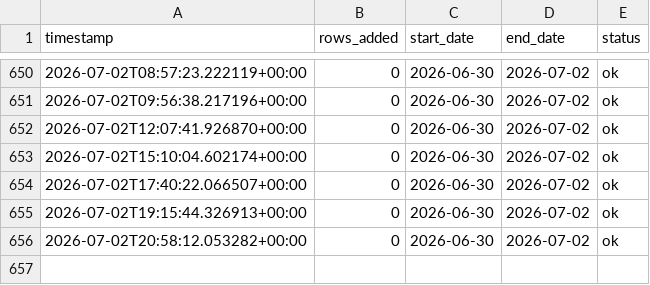
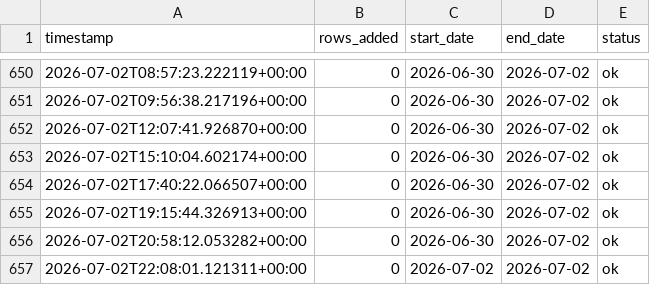
Before and after one commit to emaniftikharr/pm10_pm2.5, a CSV file: data/fetch_log.csv, drawn as a sheet; only a part is shown, gaps mark what is left out.

```diff
--- a/data/fetch_log.csv
+++ b/data/fetch_log.csv
@@ -656 +656,2 @@ timestamp,rows_added,start_date,end_date,status
 2026-07-02T20:58:12.053282+00:00,0,2026-06-30,2026-07-02,ok
+2026-07-02T22:08:01.121311+00:00,0,2026-07-02,2026-07-02,ok
```
Also changed, not shown: data/pipeline_log.csv.
